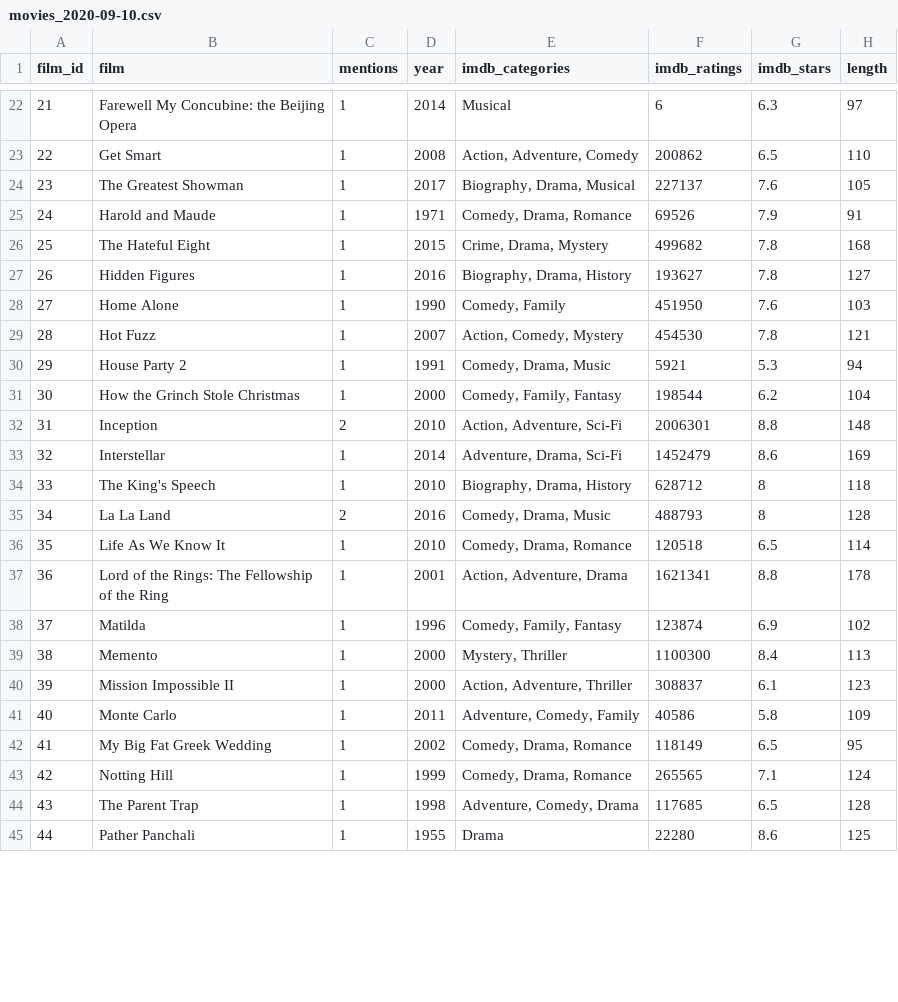
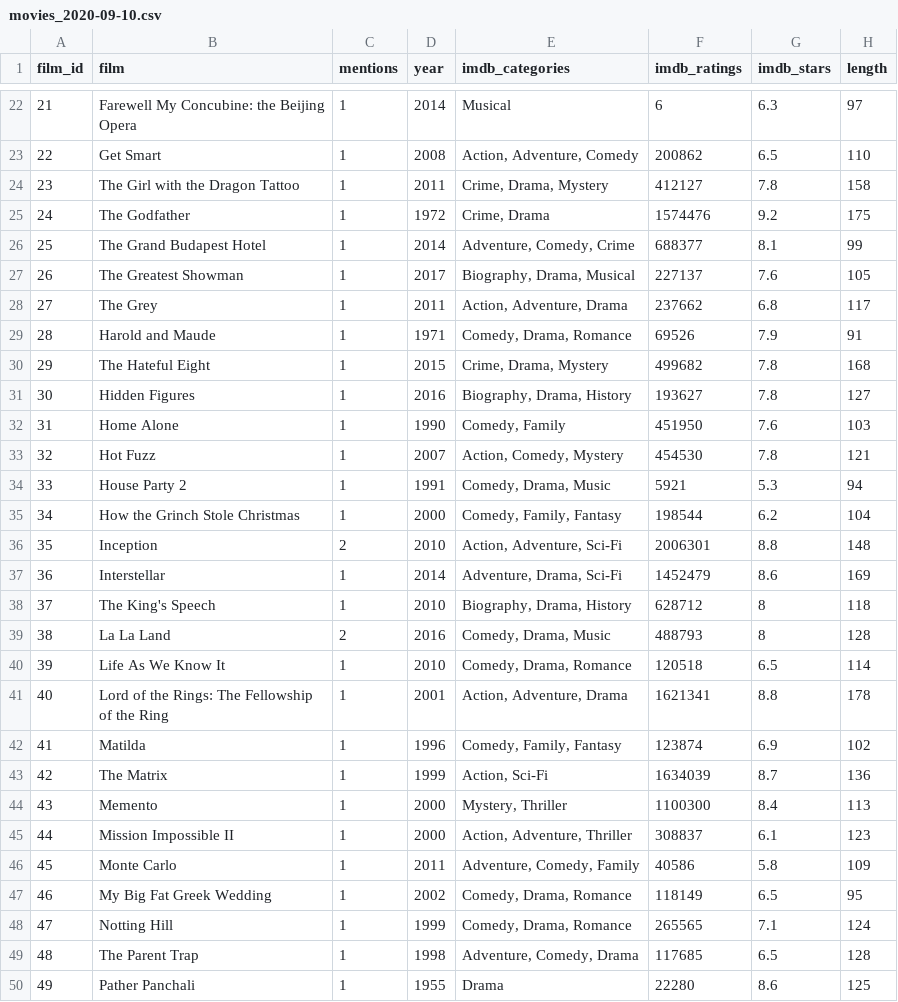
Before and after one commit to monikastrah/431-2020, a CSV file: classes/movies/data/movies_2020-09-10.csv, drawn as a sheet; only a part is shown, gaps mark what is left out; the diff covers the shown part only.

Commit message:
Add files via upload

```diff
--- a/classes/movies/data/movies_2020-09-10.csv
+++ b/classes/movies/data/movies_2020-09-10.csv
@@ -23,23 +23,28 @@ film_id,film,mentions,year,imdb_categories,imdb_ratings,imdb_stars,length
 22,Get Smart,1,2008,"Action, Adventure, Comedy",200862,6.5,110
-23,The Greatest Showman,1,2017,"Biography, Drama, Musical",227137,7.6,105
-24,Harold and Maude,1,1971,"Comedy, Drama, Romance",69526,7.9,91
-25,The Hateful Eight,1,2015,"Crime, Drama, Mystery",499682,7.8,168
-26,Hidden Figures,1,2016,"Biography, Drama, History",193627,7.8,127
-27,Home Alone,1,1990,"Comedy, Family",451950,7.6,103
-28,Hot Fuzz,1,2007,"Action, Comedy, Mystery",454530,7.8,121
-29,House Party 2,1,1991,"Comedy, Drama, Music",5921,5.3,94
-30,How the Grinch Stole Christmas,1,2000,"Comedy, Family, Fantasy",198544,6.2,104
-31,Inception,2,2010,"Action, Adventure, Sci-Fi",2006301,8.8,148
-32,Interstellar,1,2014,"Adventure, Drama, Sci-Fi",1452479,8.6,169
-33,The King's Speech,1,2010,"Biography, Drama, History",628712,8,118
-34,La La Land,2,2016,"Comedy, Drama, Music",488793,8,128
-35,Life As We Know It,1,2010,"Comedy, Drama, Romance",120518,6.5,114
-36,Lord of the Rings: The Fellowship of the Ring,1,2001,"Action, Adventure, Drama",1621341,8.8,178
-37,Matilda,1,1996,"Comedy, Family, Fantasy",123874,6.9,102
-38,Memento,1,2000,"Mystery, Thriller",1100300,8.4,113
-39,Mission Impossible II,1,2000,"Action, Adventure, Thriller",308837,6.1,123
-40,Monte Carlo,1,2011,"Adventure, Comedy, Family",40586,5.8,109
-41,My Big Fat Greek Wedding,1,2002,"Comedy, Drama, Romance",118149,6.5,95
-42,Notting Hill,1,1999,"Comedy, Drama, Romance",265565,7.1,124
-43,The Parent Trap,1,1998,"Adventure, Comedy, Drama",117685,6.5,128
-44,Pather Panchali,1,1955,Drama,22280,8.6,125
+23,The Girl with the Dragon Tattoo,1,2011,"Crime, Drama, Mystery",412127,7.8,158
+24,The Godfather,1,1972,"Crime, Drama",1574476,9.2,175
+25,The Grand Budapest Hotel,1,2014,"Adventure, Comedy, Crime",688377,8.1,99
+26,The Greatest Showman,1,2017,"Biography, Drama, Musical",227137,7.6,105
+27,The Grey,1,2011,"Action, Adventure, Drama",237662,6.8,117
+28,Harold and Maude,1,1971,"Comedy, Drama, Romance",69526,7.9,91
+29,The Hateful Eight,1,2015,"Crime, Drama, Mystery",499682,7.8,168
+30,Hidden Figures,1,2016,"Biography, Drama, History",193627,7.8,127
+31,Home Alone,1,1990,"Comedy, Family",451950,7.6,103
+32,Hot Fuzz,1,2007,"Action, Comedy, Mystery",454530,7.8,121
+33,House Party 2,1,1991,"Comedy, Drama, Music",5921,5.3,94
+34,How the Grinch Stole Christmas,1,2000,"Comedy, Family, Fantasy",198544,6.2,104
+35,Inception,2,2010,"Action, Adventure, Sci-Fi",2006301,8.8,148
+36,Interstellar,1,2014,"Adventure, Drama, Sci-Fi",1452479,8.6,169
+37,The King's Speech,1,2010,"Biography, Drama, History",628712,8,118
+38,La La Land,2,2016,"Comedy, Drama, Music",488793,8,128
+39,Life As We Know It,1,2010,"Comedy, Drama, Romance",120518,6.5,114
+40,Lord of the Rings: The Fellowship of the Ring,1,2001,"Action, Adventure, Drama",1621341,8.8,178
+41,Matilda,1,1996,"Comedy, Family, Fantasy",123874,6.9,102
+42,The Matrix,1,1999,"Action, Sci-Fi",1634039,8.7,136
+43,Memento,1,2000,"Mystery, Thriller",1100300,8.4,113
+44,Mission Impossible II,1,2000,"Action, Adventure, Thriller",308837,6.1,123
+45,Monte Carlo,1,2011,"Adventure, Comedy, Family",40586,5.8,109
+46,My Big Fat Greek Wedding,1,2002,"Comedy, Drama, Romance",118149,6.5,95
+47,Notting Hill,1,1999,"Comedy, Drama, Romance",265565,7.1,124
+48,The Parent Trap,1,1998,"Adventure, Comedy, Drama",117685,6.5,128
+49,Pather Panchali,1,1955,Drama,22280,8.6,125
```
Also changed, not shown: 2 added rows, 7 removed rows and 10 edited cells elsewhere in this file.
